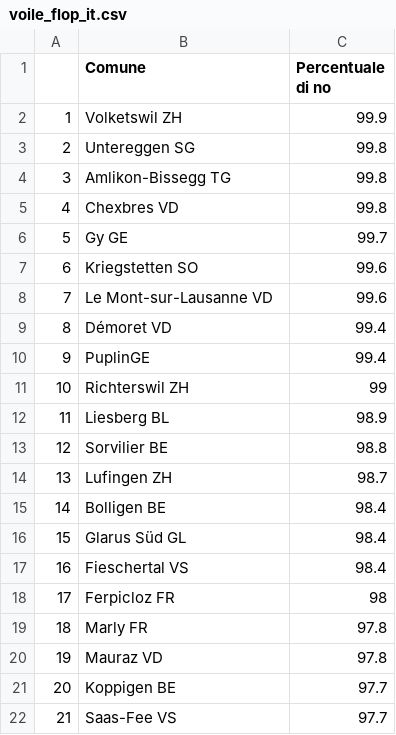
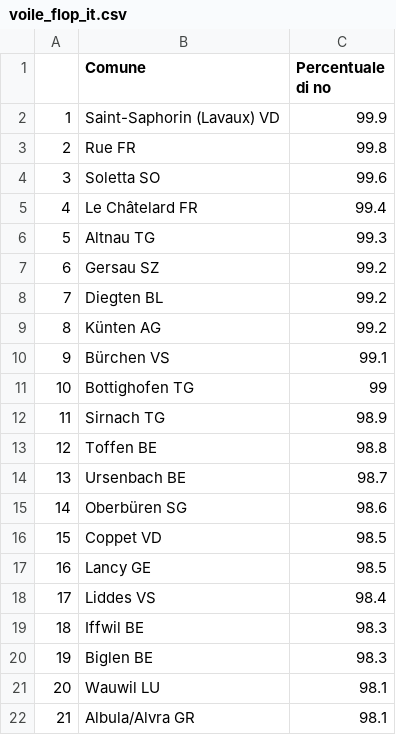
Before and after one commit to awp-finanznachrichten/lena_maerz2021, a CSV file: Tableaux/voile_flop_it.csv, drawn as a sheet; only a part is shown; the diff covers the shown part only.

```diff
--- a/Tableaux/voile_flop_it.csv
+++ b/Tableaux/voile_flop_it.csv
@@ -1,22 +1,22 @@
 "","Comune","Percentuale di no"
-"1","Volketswil ZH",99.9
-"2","Untereggen SG",99.8
-"3","Amlikon-Bissegg TG",99.8
-"4","Chexbres VD",99.8
-"5","Gy GE",99.7
-"6","Kriegstetten SO",99.6
-"7","Le Mont-sur-Lausanne VD",99.6
-"8","Démoret VD",99.4
-"9","PuplinGE",99.4
-"10","Richterswil ZH",99
-"11","Liesberg BL",98.9
-"12","Sorvilier BE",98.8
-"13","Lufingen ZH",98.7
-"14","Bolligen BE",98.4
-"15","Glarus Süd GL",98.4
-"16","Fieschertal VS",98.4
-"17","Ferpicloz FR",98
-"18","Marly FR",97.8
-"19","Mauraz VD",97.8
-"20","Koppigen BE",97.7
-"21","Saas-Fee VS",97.7
+"1","Saint-Saphorin (Lavaux) VD",99.9
+"2","Rue FR",99.8
+"3","Soletta SO",99.6
+"4","Le Châtelard FR",99.4
+"5","Altnau TG",99.3
+"6","Gersau SZ",99.2
+"7","Diegten BL",99.2
+"8","Künten AG",99.2
+"9","Bürchen VS",99.1
+"10","Bottighofen TG",99
+"11","Sirnach TG",98.9
+"12","Toffen BE",98.8
+"13","Ursenbach BE",98.7
+"14","Oberbüren SG",98.6
+"15","Coppet VD",98.5
+"16","Lancy GE",98.5
+"17","Liddes VS",98.4
+"18","Iffwil BE",98.3
+"19","Biglen BE",98.3
+"20","Wauwil LU",98.1
+"21","Albula/Alvra GR",98.1
```
Also changed, not shown: 58 edited cells elsewhere in this file, Tableaux/augment_de.csv, Tableaux/augment_fr.csv, 21 other files.
